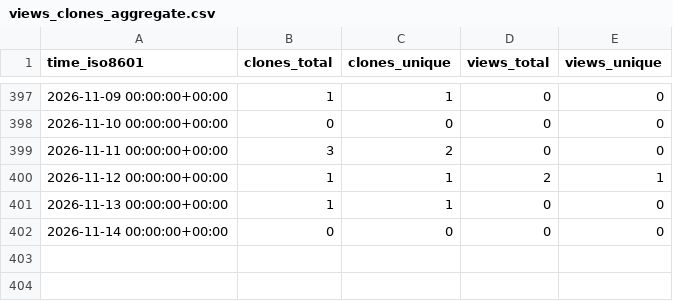
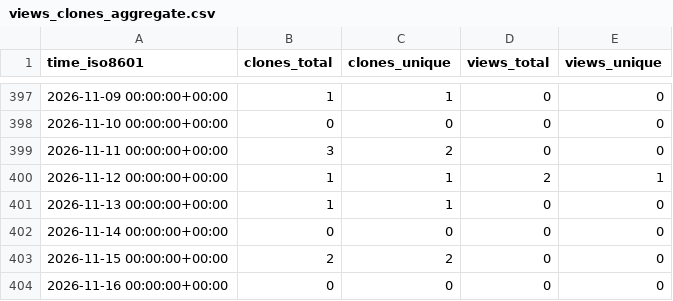
Before and after one commit to gitblit-org/github-stats, a CSV file: gitblit-org/gitblit-maven/ghrs-data/views_clones_aggregate.csv, drawn as a sheet; only a part is shown, gaps mark what is left out; the diff names each change by its address in the sheet, - before the commit and + after, or states it on an @@ line.

```diff
--- a/gitblit-org/gitblit-maven/ghrs-data/views_clones_aggregate.csv
+++ b/gitblit-org/gitblit-maven/ghrs-data/views_clones_aggregate.csv
+row 403: 2026-11-15 00:00:00+00:00 | 2 | 2 | 0 | 0
+row 404: 2026-11-16 00:00:00+00:00 | 0 | 0 | 0 | 0
```
Also changed, not shown: 1 other file.
